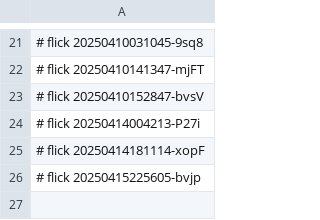
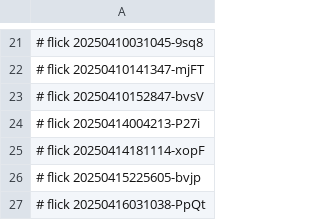
Before and after one commit to abikesa/resonate, a CSV file: kitabo/ensi/aperitivo/.csv, drawn as a sheet; only a part is shown, gaps mark what is left out.

Commit message:
kitabo/ensi/aperitivo/.csv

```diff
--- a/kitabo/ensi/aperitivo/.csv
+++ b/kitabo/ensi/aperitivo/.csv
@@ -26 +26,2 @@
 # flick 20250415225605-bvjp
+# flick 20250416031038-PpQt
```
